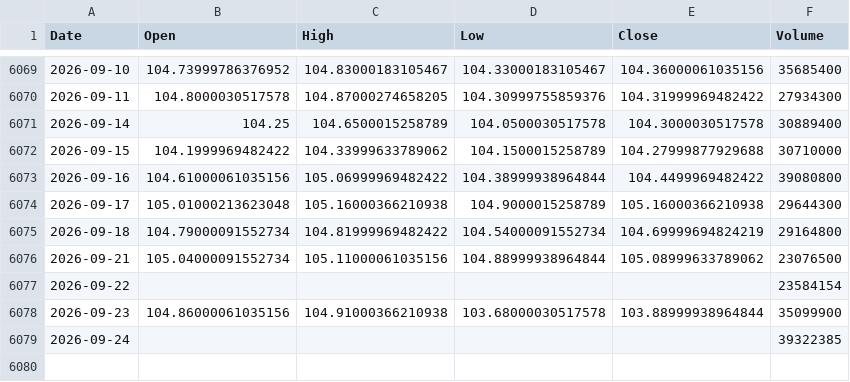
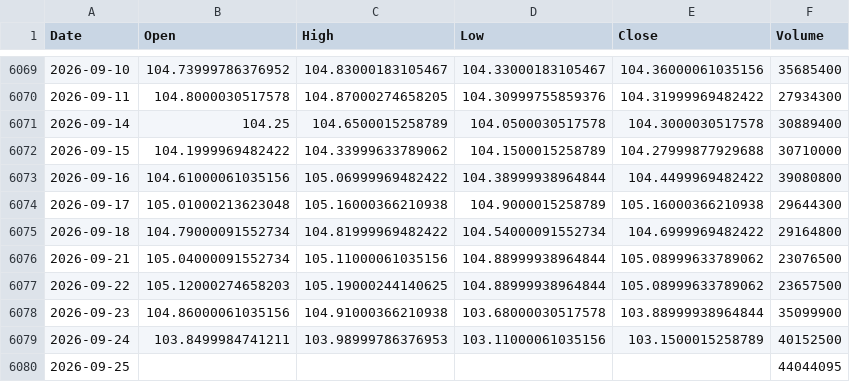
Before and after one commit to kittycapital/etf_fund_flow, a CSV file: data/prices/LQD.csv, drawn as a sheet; only a part is shown, gaps mark what is left out.

```diff
--- a/data/prices/LQD.csv
+++ b/data/prices/LQD.csv
@@ -6074,6 +6074,7 @@ Date,Open,High,Low,Close,Volume
 2026-09-17,105.01000213623048,105.16000366210938,104.9000015258789,105.16000366210938,29644300
-2026-09-18,104.79000091552734,104.81999969482422,104.54000091552734,104.69999694824219,29164800
+2026-09-18,104.79000091552734,104.81999969482422,104.54000091552734,104.6999969482422,29164800
 2026-09-21,105.04000091552734,105.11000061035156,104.88999938964844,105.08999633789062,23076500
-2026-09-22,,,,,23584154
+2026-09-22,105.12000274658203,105.19000244140625,104.88999938964844,105.08999633789062,23657500
 2026-09-23,104.86000061035156,104.91000366210938,103.68000030517578,103.88999938964844,35099900
-2026-09-24,,,,,39322385
+2026-09-24,103.8499984741211,103.98999786376953,103.11000061035156,103.1500015258789,40152500
+2026-09-25,,,,,44044095
```
Also changed, not shown: data/prices/EMB.csv, data/prices/INDA.csv, 47 other files.
